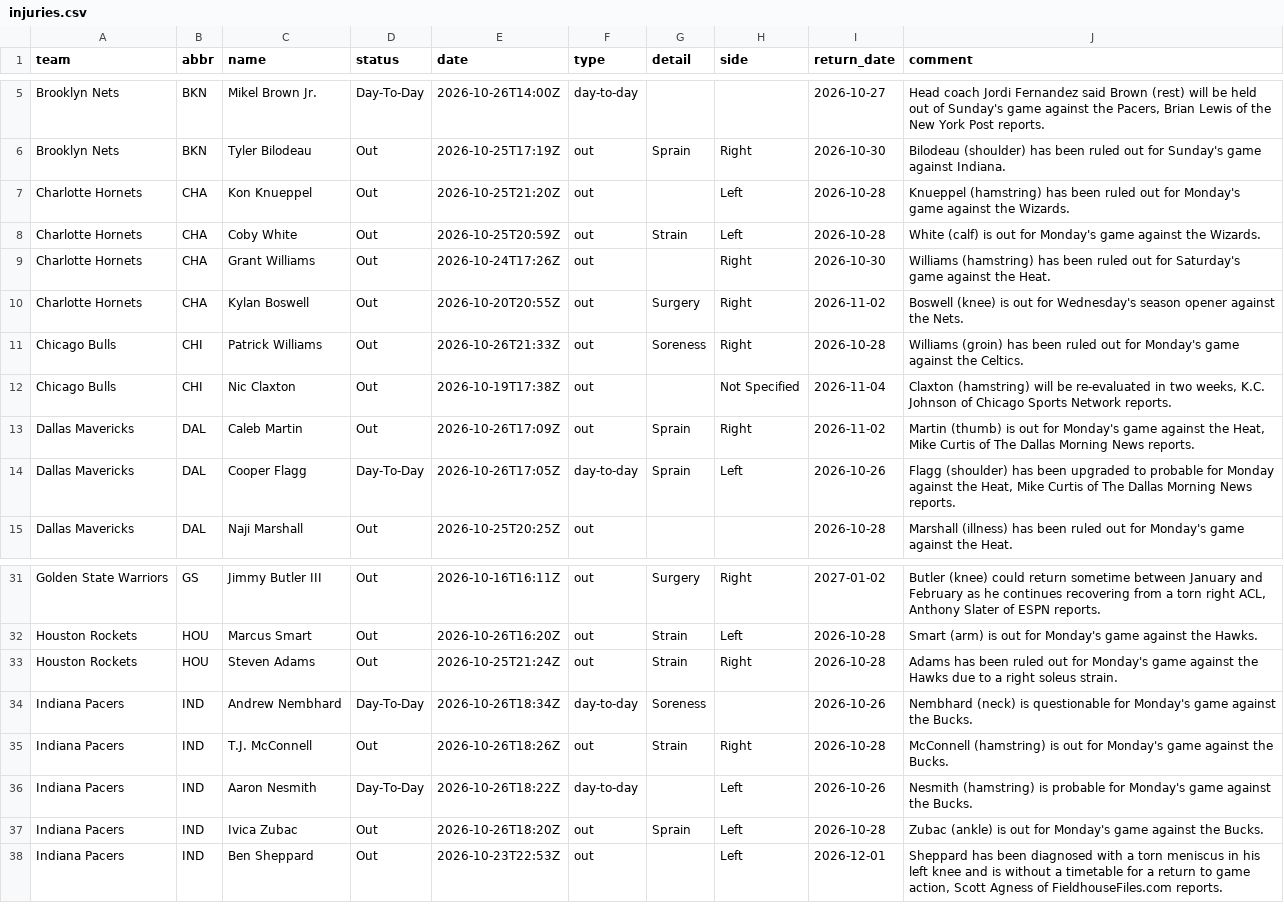
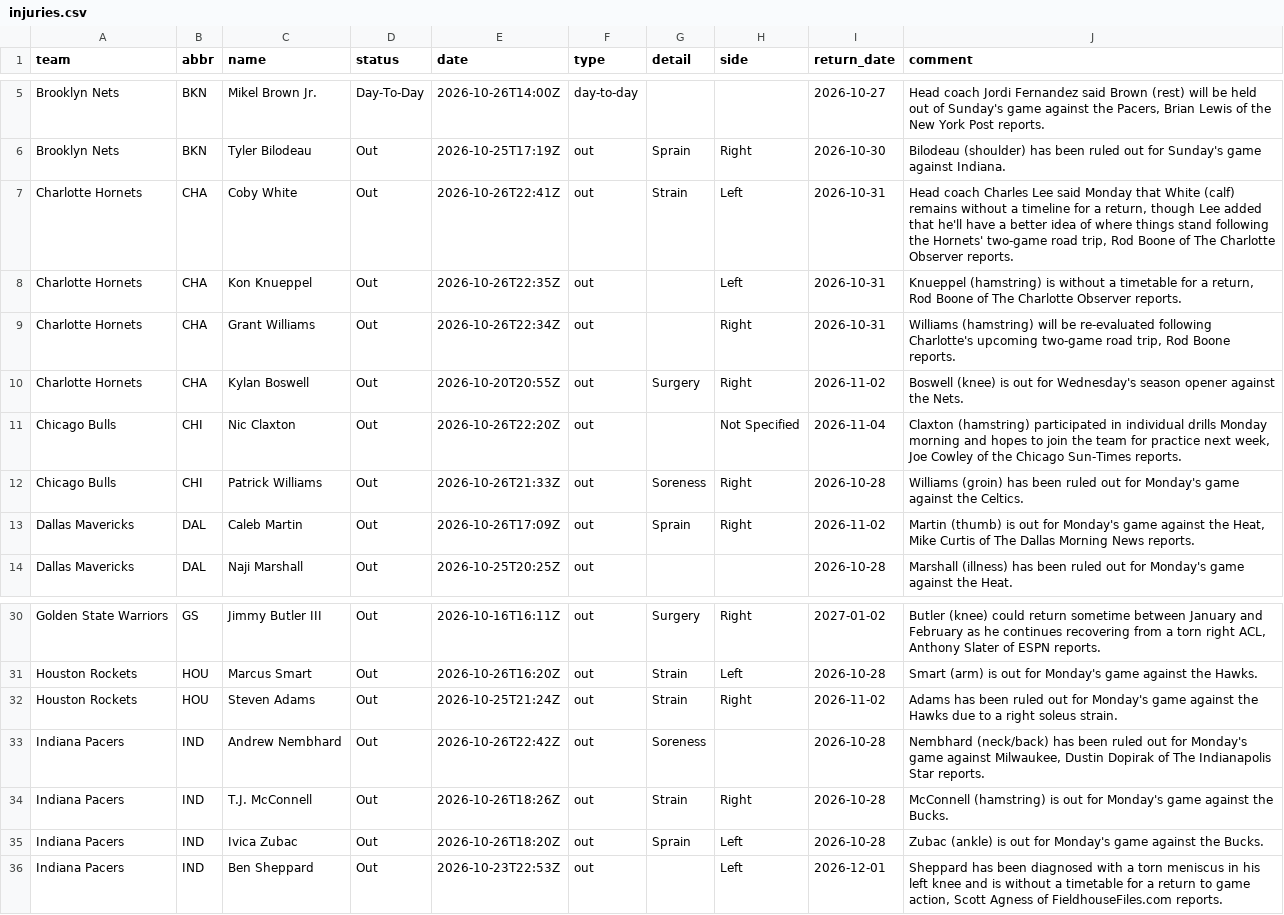
Before and after one commit to jvector26/JIMBO, a CSV file: live/2026/injuries.csv, drawn as a sheet; only a part is shown, gaps mark what is left out.

```diff
--- a/live/2026/injuries.csv
+++ b/live/2026/injuries.csv
@@ -6,10 +6,9 @@ Brooklyn Nets,BKN,Mikel Brown Jr.,Day-To-Day,2026-10-26T14:00Z,day-to-day,,,2026
 Brooklyn Nets,BKN,Tyler Bilodeau,Out,2026-10-25T17:19Z,out,Sprain,Right,2026-10-30,Bilodeau (shoulder) has been ruled out for Sunday's game against Indiana.
-Charlotte Hornets,CHA,Kon Knueppel,Out,2026-10-25T21:20Z,out,,Left,2026-10-28,Knueppel (hamstring) has been ruled out for Monday's game against the Wizards.
-Charlotte Hornets,CHA,Coby White,Out,2026-10-25T20:59Z,out,Strain,Left,2026-10-28,White (calf) is out for Monday's game against the Wizards.
-Charlotte Hornets,CHA,Grant Williams,Out,2026-10-24T17:26Z,out,,Right,2026-10-30,Williams (hamstring) has been ruled out for Saturday's game against the Heat.
+Charlotte Hornets,CHA,Coby White,Out,2026-10-26T22:41Z,out,Strain,Left,2026-10-31,"Head coach Charles Lee said Monday that White (calf) remains without a timeline for a return, though Lee added that he'll have a better idea of where things stand following the Hornets' two-game road trip, Rod Boone of The Charlotte Observer reports."
+Charlotte Hornets,CHA,Kon Knueppel,Out,2026-10-26T22:35Z,out,,Left,2026-10-31,"Knueppel (hamstring) is without a timetable for a return, Rod Boone of The Charlotte Observer reports."
+Charlotte Hornets,CHA,Grant Williams,Out,2026-10-26T22:34Z,out,,Right,2026-10-31,"Williams (hamstring) will be re-evaluated following Charlotte's upcoming two-game road trip, Rod Boone reports."
 Charlotte Hornets,CHA,Kylan Boswell,Out,2026-10-20T20:55Z,out,Surgery,Right,2026-11-02,Boswell (knee) is out for Wednesday's season opener against the Nets.
+Chicago Bulls,CHI,Nic Claxton,Out,2026-10-26T22:20Z,out,,Not Specified,2026-11-04,"Claxton (hamstring) participated in individual drills Monday morning and hopes to join the team for practice next week, Joe Cowley of the Chicago Sun-Times reports."
 Chicago Bulls,CHI,Patrick Williams,Out,2026-10-26T21:33Z,out,Soreness,Right,2026-10-28,Williams (groin) has been ruled out for Monday's game against the Celtics.
-Chicago Bulls,CHI,Nic Claxton,Out,2026-10-19T17:38Z,out,,Not Specified,2026-11-04,"Claxton (hamstring) will be re-evaluated in two weeks, K.C. Johnson of Chicago Sports Network reports."
 Dallas Mavericks,DAL,Caleb Martin,Out,2026-10-26T17:09Z,out,Sprain,Right,2026-11-02,"Martin (thumb) is out for Monday's game against the Heat, Mike Curtis of The Dallas Morning News reports."
-Dallas Mavericks,DAL,Cooper Flagg,Day-To-Day,2026-10-26T17:05Z,day-to-day,Sprain,Left,2026-10-26,"Flagg (shoulder) has been upgraded to probable for Monday against the Heat, Mike Curtis of The Dallas Morning News reports."
 Dallas Mavericks,DAL,Naji Marshall,Out,2026-10-25T20:25Z,out,,,2026-10-28,Marshall (illness) has been ruled out for Monday's game against the Heat.
@@ -32,6 +31,5 @@ Golden State Warriors,GS,Jimmy Butler III,Out,2026-10-16T16:11Z,out,Surgery,Righ
 Houston Rockets,HOU,Marcus Smart,Out,2026-10-26T16:20Z,out,Strain,Left,2026-10-28,Smart (arm) is out for Monday's game against the Hawks.
-Houston Rockets,HOU,Steven Adams,Out,2026-10-25T21:24Z,out,Strain,Right,2026-10-28,Adams has been ruled out for Monday's game against the Hawks due to a right soleus strain.
-Indiana Pacers,IND,Andrew Nembhard,Day-To-Day,2026-10-26T18:34Z,day-to-day,Soreness,,2026-10-26,Nembhard (neck) is questionable for Monday's game against the Bucks.
+Houston Rockets,HOU,Steven Adams,Out,2026-10-25T21:24Z,out,Strain,Right,2026-11-02,Adams has been ruled out for Monday's game against the Hawks due to a right soleus strain.
+Indiana Pacers,IND,Andrew Nembhard,Out,2026-10-26T22:42Z,out,Soreness,,2026-10-28,"Nembhard (neck/back) has been ruled out for Monday's game against Milwaukee, Dustin Dopirak of The Indianapolis Star reports."
 Indiana Pacers,IND,T.J. McConnell,Out,2026-10-26T18:26Z,out,Strain,Right,2026-10-28,McConnell (hamstring) is out for Monday's game against the Bucks.
-Indiana Pacers,IND,Aaron Nesmith,Day-To-Day,2026-10-26T18:22Z,day-to-day,,Left,2026-10-26,Nesmith (hamstring) is probable for Monday's game against the Bucks.
 Indiana Pacers,IND,Ivica Zubac,Out,2026-10-26T18:20Z,out,Sprain,Left,2026-10-28,Zubac (ankle) is out for Monday's game against the Bucks.
```
Also changed, not shown: live/2026/odds/20261026.csv, live/2026/pregame.csv, 3 other files.
